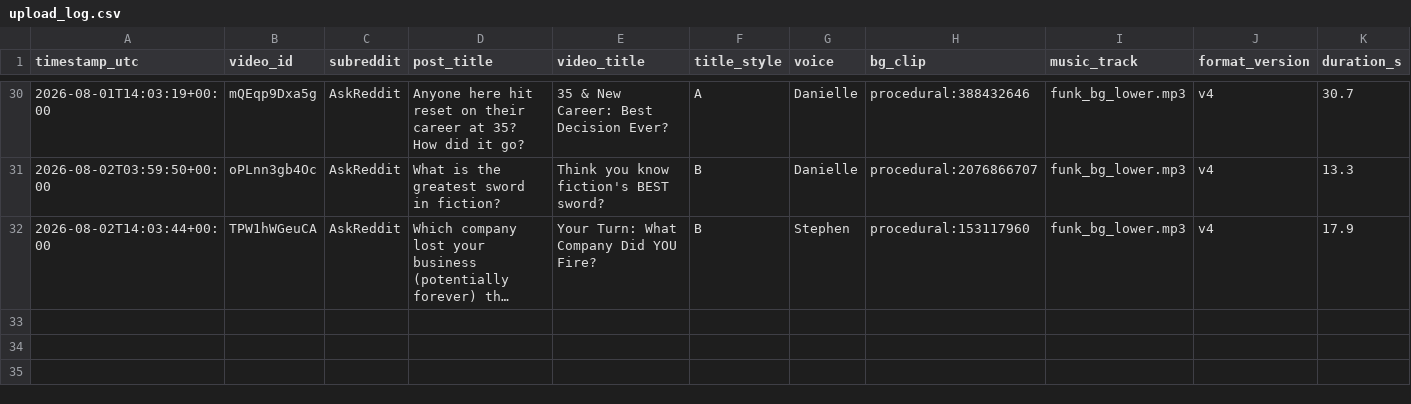
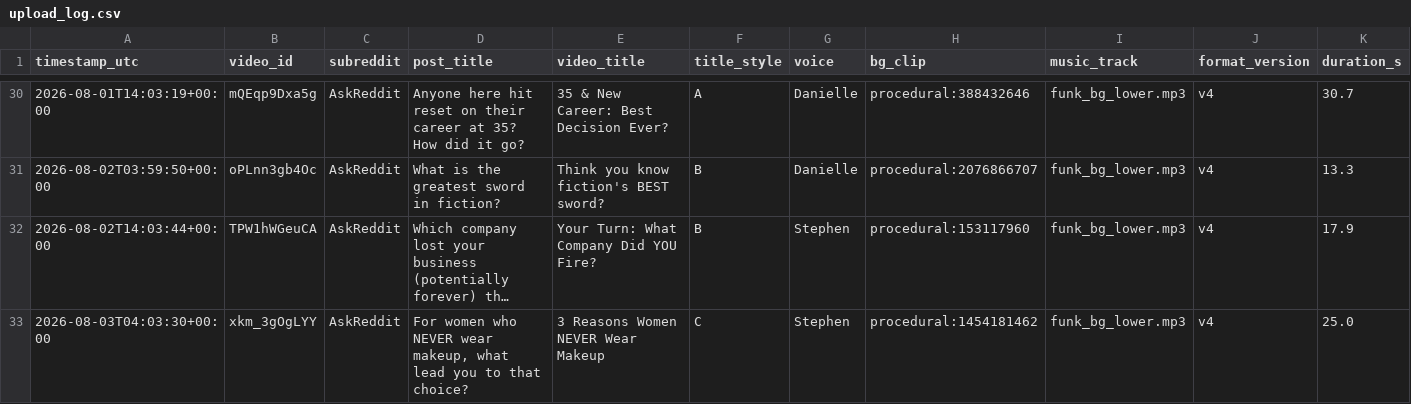
Before and after one commit to kaigg96/reddit-daily, a CSV file: upload_log.csv, drawn as a sheet; only a part is shown, gaps mark what is left out; long unchanged cells end in …; the diff names each change by its address in the sheet, - before the commit and + after, or states it on an @@ line.

```diff
--- a/upload_log.csv
+++ b/upload_log.csv
+row 33: 2026-08-03T04:03:30+00:00 | xkm_3gOgLYY | AskReddit | For women who NEVER wear makeup, what lead you to that choice? | 3 Reasons Women NEVER Wear Makeup | C | Stephen | procedural:1454181462 | funk_bg_lower.mp3 | v4 | 25.0
```
Also changed, not shown: 1 other file.
